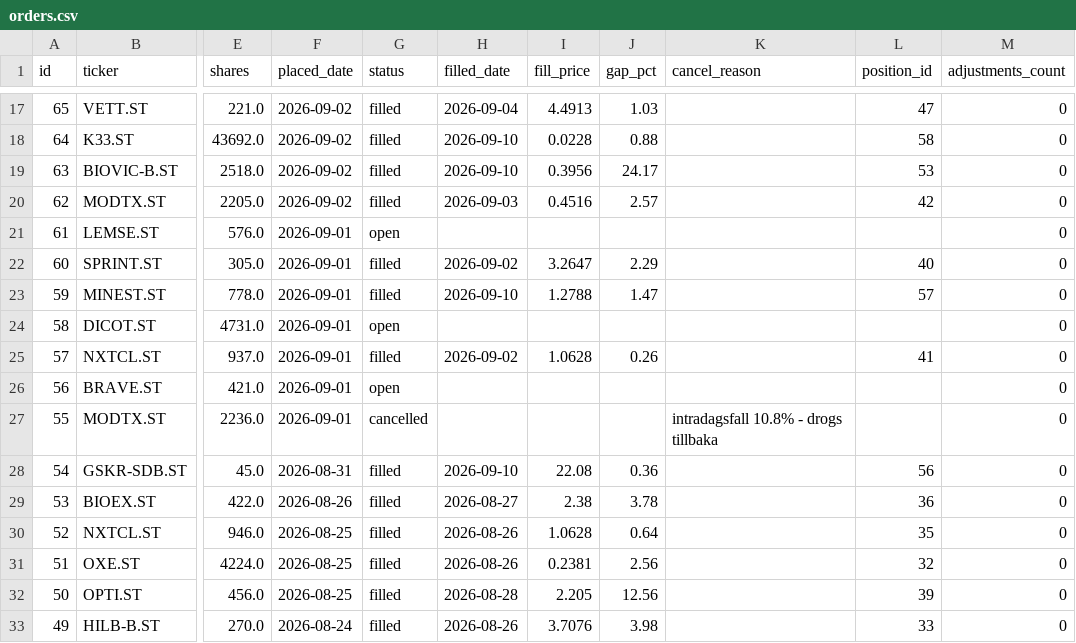
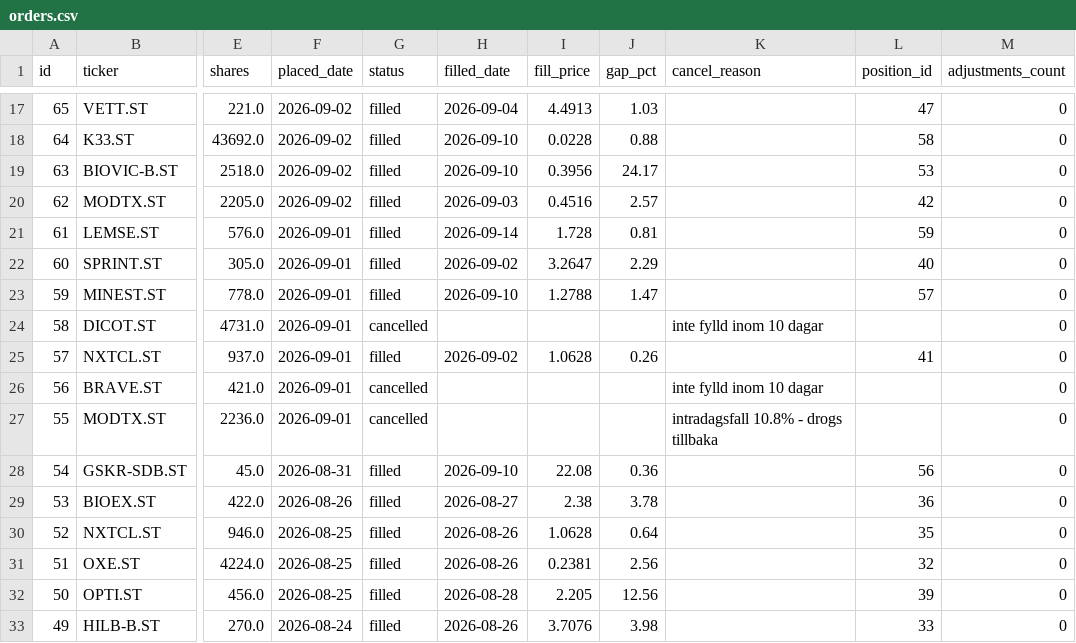
Before and after one commit to benjaminneilan16/small-cap, a CSV file: reports/orders.csv, drawn as a sheet; only a part is shown, gaps mark what is left out; the diff names each change by its address in the sheet, - before the commit and + after, or states it on an @@ line.

```diff
--- a/reports/orders.csv
+++ b/reports/orders.csv
-G21 (status): open
+G21 (status): filled
-H21 (filled_date): (empty)
+H21 (filled_date): 2026-09-14
-I21 (fill_price): (empty)
+I21 (fill_price): 1.728
-J21 (gap_pct): (empty)
+J21 (gap_pct): 0.81
-L21 (position_id): (empty)
+L21 (position_id): 59
-G24 (status): open
+G24 (status): cancelled
-K24 (cancel_reason): (empty)
+K24 (cancel_reason): inte fylld inom 10 dagar
-G26 (status): open
+G26 (status): cancelled
-K26 (cancel_reason): (empty)
+K26 (cancel_reason): inte fylld inom 10 dagar
```
Also changed, not shown: reports/positions.csv, 2 other files.
